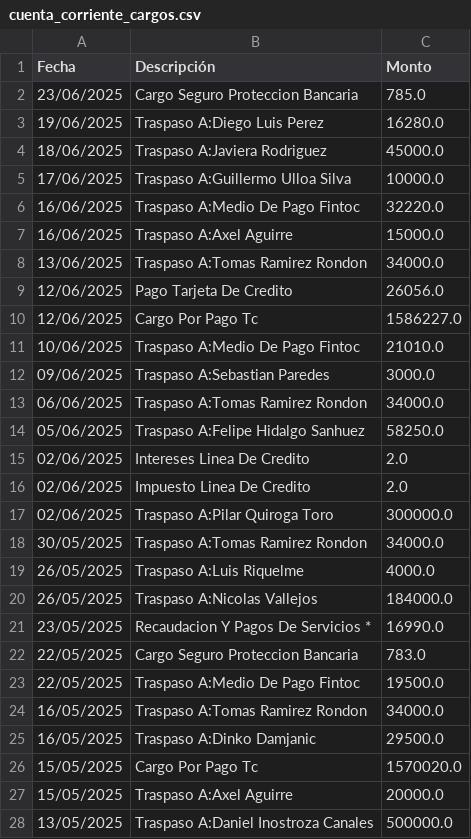
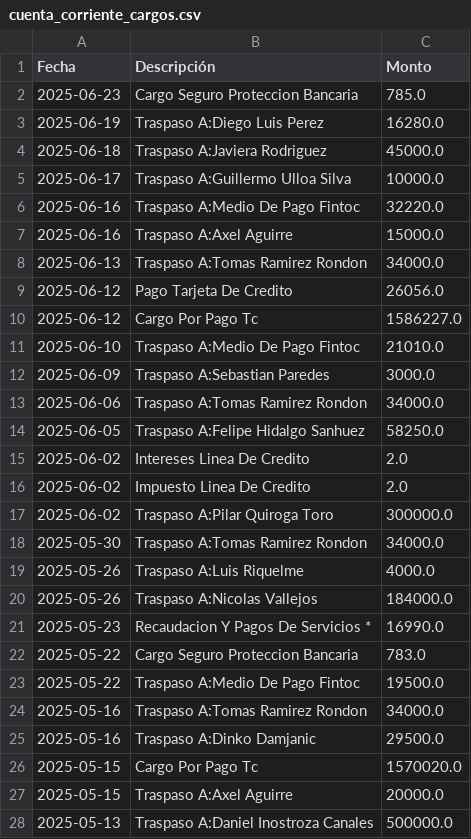
Before and after one commit to hotboat123/hotboat-dashboard, a CSV file: archivos_output/cuenta_corriente_cargos.csv, drawn as a sheet; only a part is shown; the diff covers the shown part only.

```diff
--- a/archivos_output/cuenta_corriente_cargos.csv
+++ b/archivos_output/cuenta_corriente_cargos.csv
@@ -1,28 +1,28 @@
 Fecha,Descripción,Monto
-23/06/2025,Cargo Seguro Proteccion Bancaria,785.0
-19/06/2025,Traspaso A:Diego Luis Perez,16280.0
-18/06/2025,Traspaso A:Javiera Rodriguez,45000.0
-17/06/2025,Traspaso A:Guillermo Ulloa Silva,10000.0
-16/06/2025,Traspaso A:Medio De Pago Fintoc,32220.0
-16/06/2025,Traspaso A:Axel Aguirre,15000.0
-13/06/2025,Traspaso A:Tomas Ramirez Rondon,34000.0
-12/06/2025,Pago Tarjeta De Credito,26056.0
-12/06/2025,Cargo Por Pago Tc,1586227.0
-10/06/2025,Traspaso A:Medio De Pago Fintoc,21010.0
-09/06/2025,Traspaso A:Sebastian Paredes,3000.0
-06/06/2025,Traspaso A:Tomas Ramirez Rondon,34000.0
-05/06/2025,Traspaso A:Felipe Hidalgo Sanhuez,58250.0
-02/06/2025,Intereses Linea De Credito,2.0
-02/06/2025,Impuesto Linea De Credito,2.0
-02/06/2025,Traspaso A:Pilar Quiroga Toro,300000.0
-30/05/2025,Traspaso A:Tomas Ramirez Rondon,34000.0
-26/05/2025,Traspaso A:Luis Riquelme,4000.0
-26/05/2025,Traspaso A:Nicolas Vallejos,184000.0
-23/05/2025,Recaudacion Y Pagos De Servicios   *,16990.0
-22/05/2025,Cargo Seguro Proteccion Bancaria,783.0
-22/05/2025,Traspaso A:Medio De Pago Fintoc,19500.0
-16/05/2025,Traspaso A:Tomas Ramirez Rondon,34000.0
-16/05/2025,Traspaso A:Dinko Damjanic,29500.0
-15/05/2025,Cargo Por Pago Tc,1570020.0
-15/05/2025,Traspaso A:Axel Aguirre,20000.0
-13/05/2025,Traspaso A:Daniel Inostroza Canales,500000.0
+2025-06-23,Cargo Seguro Proteccion Bancaria,785.0
+2025-06-19,Traspaso A:Diego Luis Perez,16280.0
+2025-06-18,Traspaso A:Javiera Rodriguez,45000.0
+2025-06-17,Traspaso A:Guillermo Ulloa Silva,10000.0
+2025-06-16,Traspaso A:Medio De Pago Fintoc,32220.0
+2025-06-16,Traspaso A:Axel Aguirre,15000.0
+2025-06-13,Traspaso A:Tomas Ramirez Rondon,34000.0
+2025-06-12,Pago Tarjeta De Credito,26056.0
+2025-06-12,Cargo Por Pago Tc,1586227.0
+2025-06-10,Traspaso A:Medio De Pago Fintoc,21010.0
+2025-06-09,Traspaso A:Sebastian Paredes,3000.0
+2025-06-06,Traspaso A:Tomas Ramirez Rondon,34000.0
+2025-06-05,Traspaso A:Felipe Hidalgo Sanhuez,58250.0
+2025-06-02,Intereses Linea De Credito,2.0
+2025-06-02,Impuesto Linea De Credito,2.0
+2025-06-02,Traspaso A:Pilar Quiroga Toro,300000.0
+2025-05-30,Traspaso A:Tomas Ramirez Rondon,34000.0
+2025-05-26,Traspaso A:Luis Riquelme,4000.0
+2025-05-26,Traspaso A:Nicolas Vallejos,184000.0
+2025-05-23,Recaudacion Y Pagos De Servicios   *,16990.0
+2025-05-22,Cargo Seguro Proteccion Bancaria,783.0
+2025-05-22,Traspaso A:Medio De Pago Fintoc,19500.0
+2025-05-16,Traspaso A:Tomas Ramirez Rondon,34000.0
+2025-05-16,Traspaso A:Dinko Damjanic,29500.0
+2025-05-15,Cargo Por Pago Tc,1570020.0
+2025-05-15,Traspaso A:Axel Aguirre,20000.0
+2025-05-13,Traspaso A:Daniel Inostroza Canales,500000.0
```
Also changed, not shown: 48 edited cells elsewhere in this file, archivos_output/abonos hotboat.csv, archivos_output/cuenta_corriente_abonos.csv, 8 other files.
